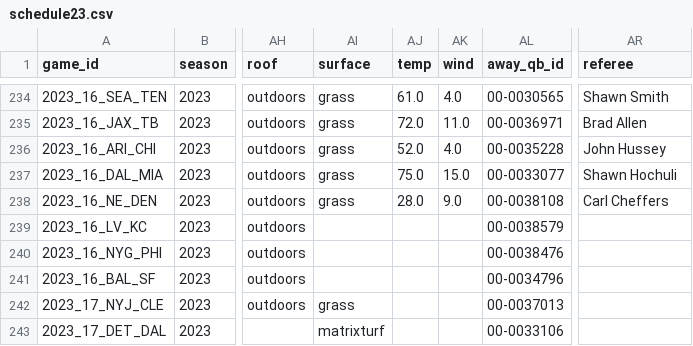
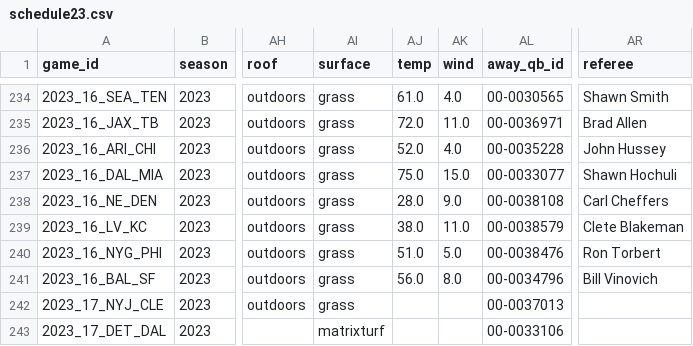
Before and after one commit to ChristopherDavisUCI/NFL2023-Simulation, a CSV file: schedules/schedule23.csv, drawn as a sheet; only a part is shown, gaps mark what is left out; the diff names each change by its address in the sheet, - before the commit and + after, or states it on an @@ line.

Commit message:
Fix specific game outcomes

```diff
--- a/schedules/schedule23.csv
+++ b/schedules/schedule23.csv
-AI239:AI241 (surface): (empty)
+AI239:AI241 (surface): grass
-AJ239 (temp): (empty)
+AJ239 (temp): 38.0
-AK239 (wind): (empty)
+AK239 (wind): 11.0
-AR239 (referee): (empty)
+AR239 (referee): Clete Blakeman
-AJ240 (temp): (empty)
+AJ240 (temp): 51.0
-AK240 (wind): (empty)
+AK240 (wind): 5.0
-AR240 (referee): (empty)
+AR240 (referee): Ron Torbert
-AJ241 (temp): (empty)
+AJ241 (temp): 56.0
-AK241 (wind): (empty)
+AK241 (wind): 8.0
-AR241 (referee): (empty)
+AR241 (referee): Bill Vinovich
```
Also changed, not shown: data/pr.csv, 2 other files.
